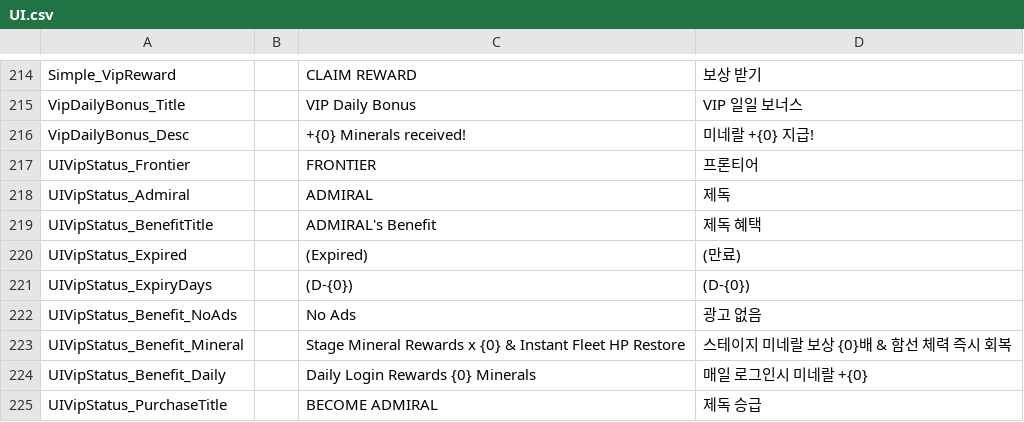
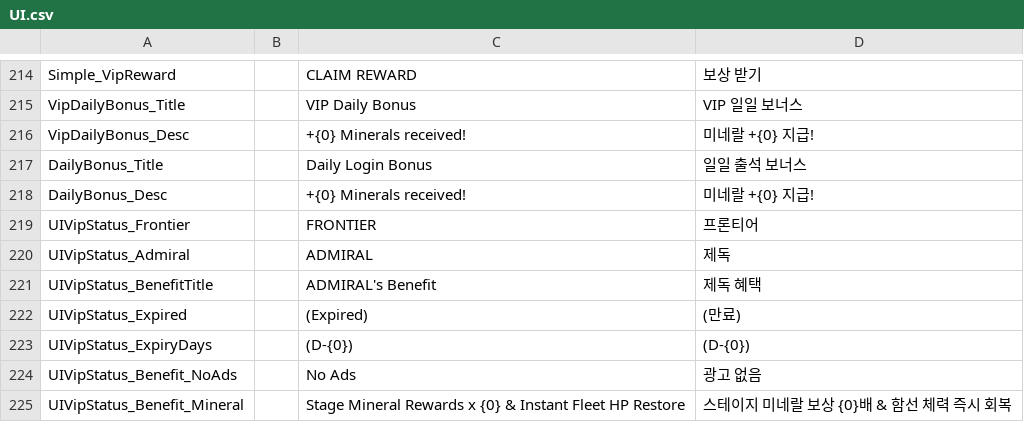
Before and after one commit to gsyan/thefirst_client_unity, a CSV file: Assets/Resources/Localization/csv/UI.csv, drawn as a sheet; only a part is shown, gaps mark what is left out; the shorter side is filled out with more unchanged rows; the diff names each change by its address in the sheet, - before the commit and + after, or states it on an @@ line.

```diff
--- a/Assets/Resources/Localization/csv/UI.csv
+++ b/Assets/Resources/Localization/csv/UI.csv
+row 217: DailyBonus_Title |  | Daily Login Bonus | 일일 출석 보너스
+row 218: DailyBonus_Desc |  | +{0} Minerals received! | 미네랄 +{0} 지급!
```
Also changed, not shown: 31 other files.
